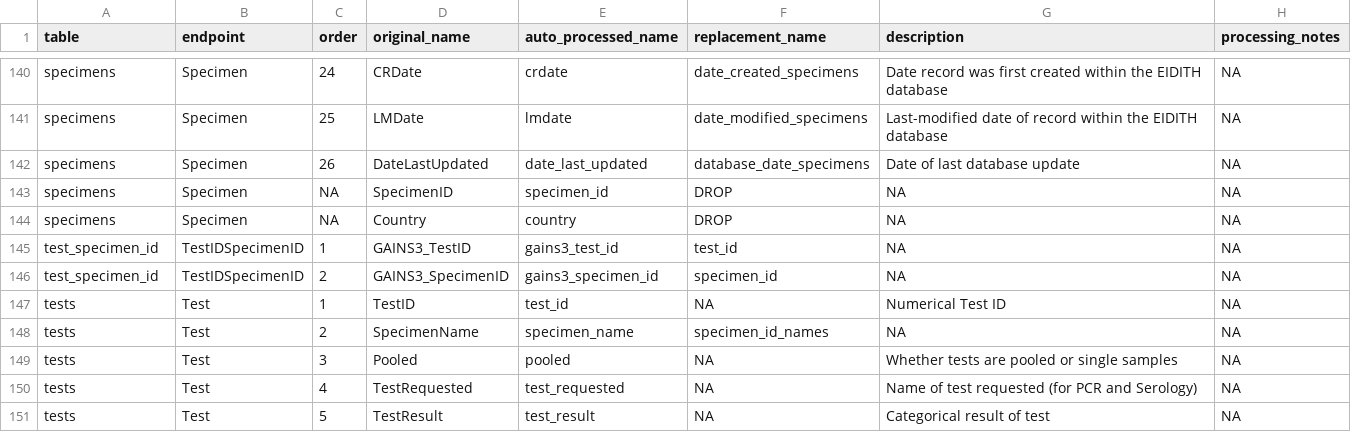
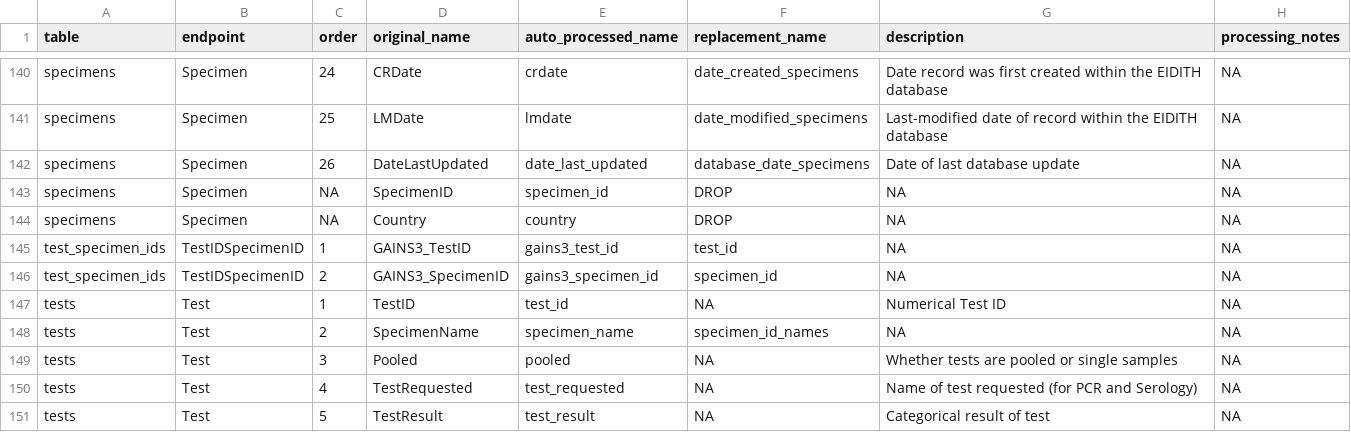
Before and after one commit to ecohealthalliance/eidith, a CSV file: data-raw/ed_metadata.csv, drawn as a sheet; only a part is shown, gaps mark what is left out.

```diff
--- a/data-raw/ed_metadata.csv
+++ b/data-raw/ed_metadata.csv
@@ -144,4 +144,4 @@ specimens,Specimen,NA,SpecimenID,specimen_id,DROP,NA,NA
 specimens,Specimen,NA,Country,country,DROP,NA,NA
-test_specimen_id,TestIDSpecimenID,1,GAINS3_TestID,gains3_test_id,test_id,NA,NA
-test_specimen_id,TestIDSpecimenID,2,GAINS3_SpecimenID,gains3_specimen_id,specimen_id,NA,NA
+test_specimen_ids,TestIDSpecimenID,1,GAINS3_TestID,gains3_test_id,test_id,NA,NA
+test_specimen_ids,TestIDSpecimenID,2,GAINS3_SpecimenID,gains3_specimen_id,specimen_id,NA,NA
 tests,Test,1,TestID,test_id,NA,Numerical Test ID,NA
```
Also changed, not shown: data-raw/ed2_metadata.csv, 1 other file.
